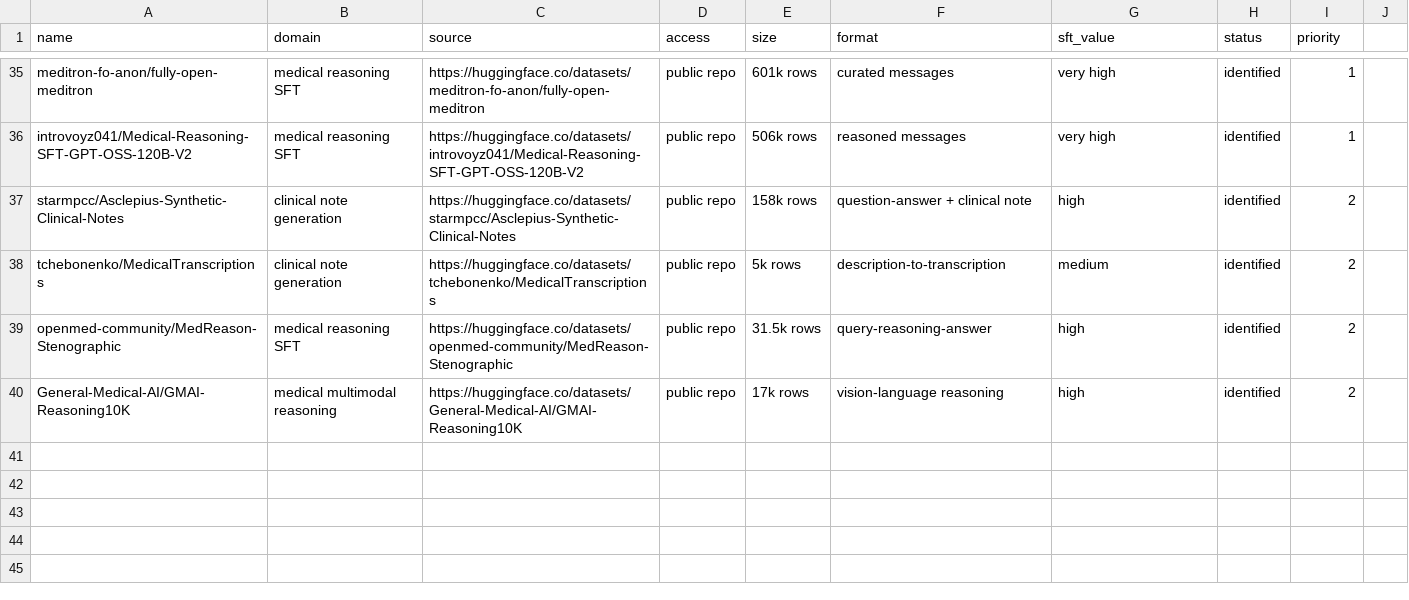
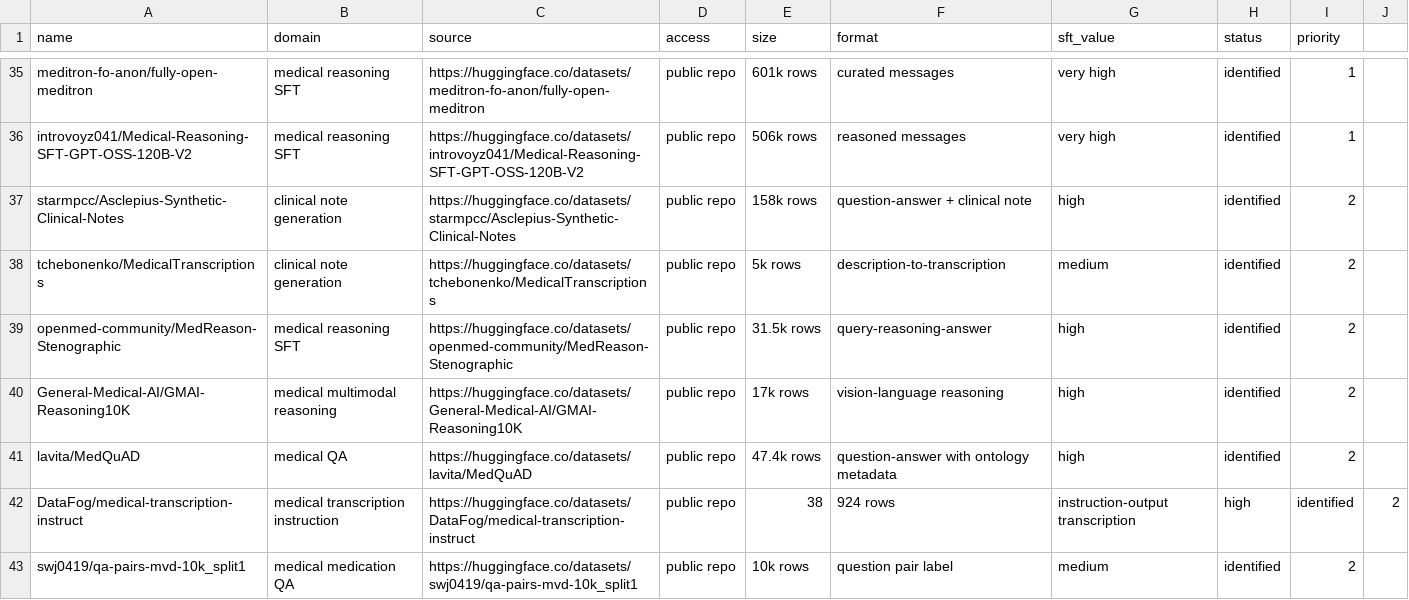
Before and after one commit to akhileshlnair/meddata, a CSV file: data/manifests/datasets.csv, drawn as a sheet; only a part is shown, gaps mark what is left out; the diff names each change by its address in the sheet, - before the commit and + after, or states it on an @@ line.

Commit message:
Add compact medical SFT sources

```diff
--- a/data/manifests/datasets.csv
+++ b/data/manifests/datasets.csv
+row 41: lavita/MedQuAD | medical QA | https://huggingface.co/datasets/lavita/MedQuAD | public repo | 47.4k rows | question-answer with ontology metadata | high | identified | 2
+row 42: DataFog/medical-transcription-instruct | medical transcription instruction | https://huggingface.co/datasets/DataFog/medical-transcription-instruct | public repo | 38 | 924 rows | instruction-output transcription | high | identified | 2
+row 43: swj0419/qa-pairs-mvd-10k_split1 | medical medication QA | https://huggingface.co/datasets/swj0419/qa-pairs-mvd-10k_split1 | public repo | 10k rows | question pair label | medium | identified | 2
```
Also changed, not shown: data/manifests/downloaded_shards.csv, 3 other files.
